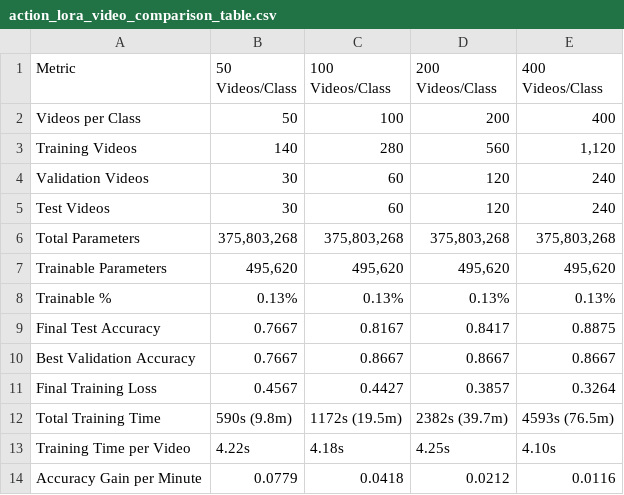
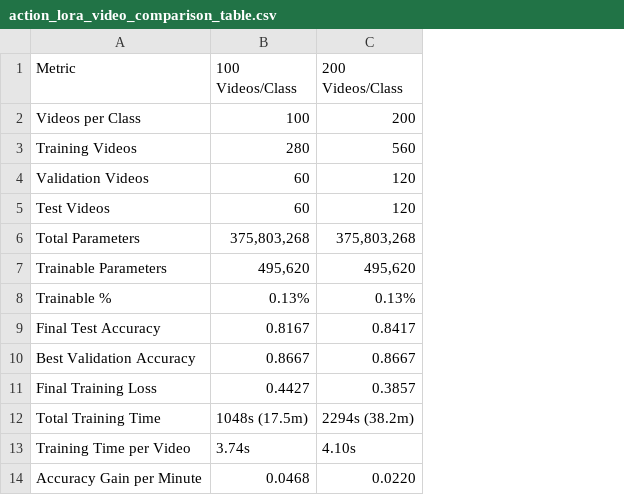
Before and after one commit to ZacCarrico/vjepa2, a CSV file: action_lora_video_comparison_table.csv, drawn as a sheet; removed rows and columns are numbered as before the commit, all else as after; the diff names each change by its address in the sheet, - before the commit and + after, or states it on an @@ line.

```diff
--- a/action_lora_video_comparison_table.csv
+++ b/action_lora_video_comparison_table.csv
-column B (50 Videos/Class), rows 2-14: 50 | 140 | 30 | 30 | 375,803,268 | 495,620 | 0.13% | 0.7667 | 0.7667 | 0.4567 | 590s (9.8m) | 4.22s | 0.0779
-column E (400 Videos/Class), rows 2-14: 400 | 1,120 | 240 | 240 | 375,803,268 | 495,620 | 0.13% | 0.8875 | 0.8667 | 0.3264 | 4593s (76.5m) | 4.10s | 0.0116
-B12 (100 Videos/Class): 1172s (19.5m)
+B12 (100 Videos/Class): 1048s (17.5m)
-C12 (200 Videos/Class): 2382s (39.7m)
+C12 (200 Videos/Class): 2294s (38.2m)
-B13 (100 Videos/Class): 4.18s
+B13 (100 Videos/Class): 3.74s
-C13 (200 Videos/Class): 4.25s
+C13 (200 Videos/Class): 4.10s
-B14 (100 Videos/Class): 0.0418
+B14 (100 Videos/Class): 0.0468
-C14 (200 Videos/Class): 0.0212
+C14 (200 Videos/Class): 0.0220
```
Also changed, not shown: 4 other files.
